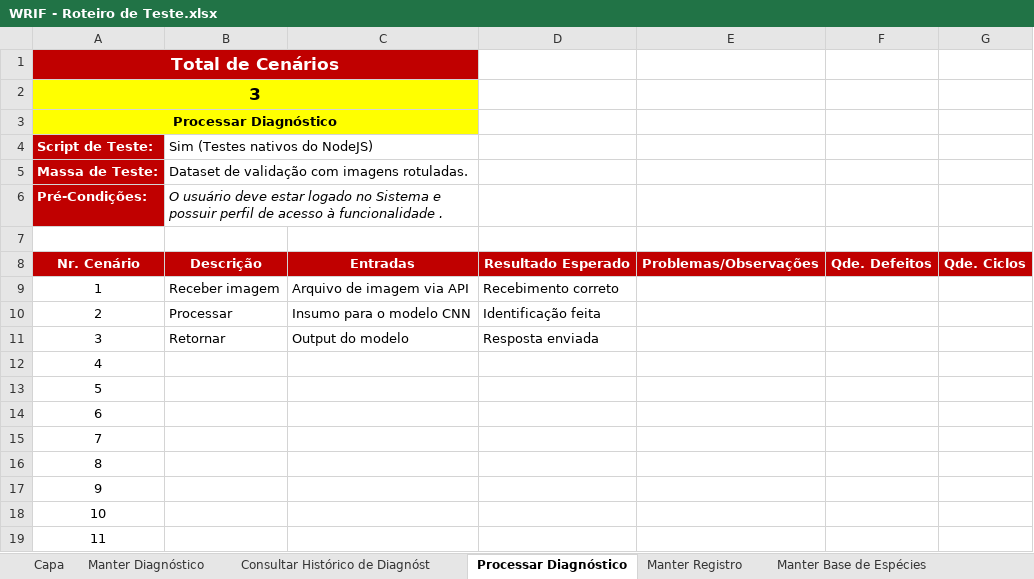
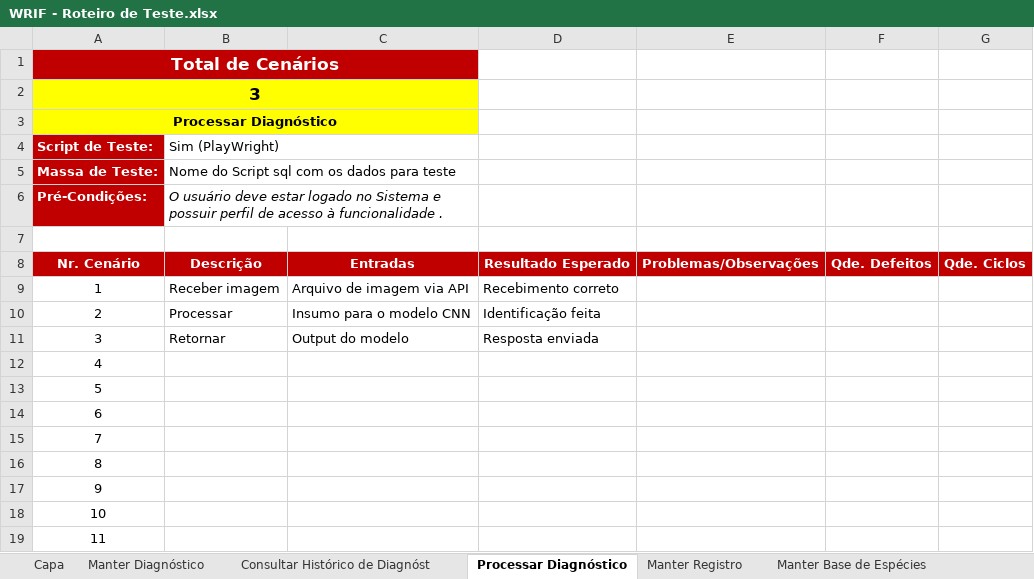
Before and after one commit to pemvdev/wormif-repo, an Excel workbook: WRIF/4.Teste/WRIF - Roteiro de Teste.xlsx, sheet Processar Diagnóstico, drawn as a sheet; values as stored, in another font and other column widths than the file's, no borders; charts and pictures not drawn; the diff names each change by its address in the sheet, - before the commit and + after, or states it on an @@ line.

Commit message:
Ajustes no Roteiro de Testes

```diff
--- a/WRIF/4.Teste/WRIF - Roteiro de Teste.xlsx (sheet Processar Diagnóstico)
+++ b/WRIF/4.Teste/WRIF - Roteiro de Teste.xlsx (sheet Processar Diagnóstico)
-B4: Sim (Testes nativos do NodeJS)
+B4: Sim (PlayWright)
-B5 (Sim (PlayWright)): Dataset de validação com imagens rotuladas.
+B5 (Sim (PlayWright)): Nome do Script sql com os dados para teste
```
Also changed, not shown: sheet Manter Diagnóstico, sheet Manter Base de Espécies, sheet Manter Registro, sheet Acompanhar Métricas do Sistema, sheet Consultar Histórico de Diagnóst, sheet Capa, formulas that keep their value.
